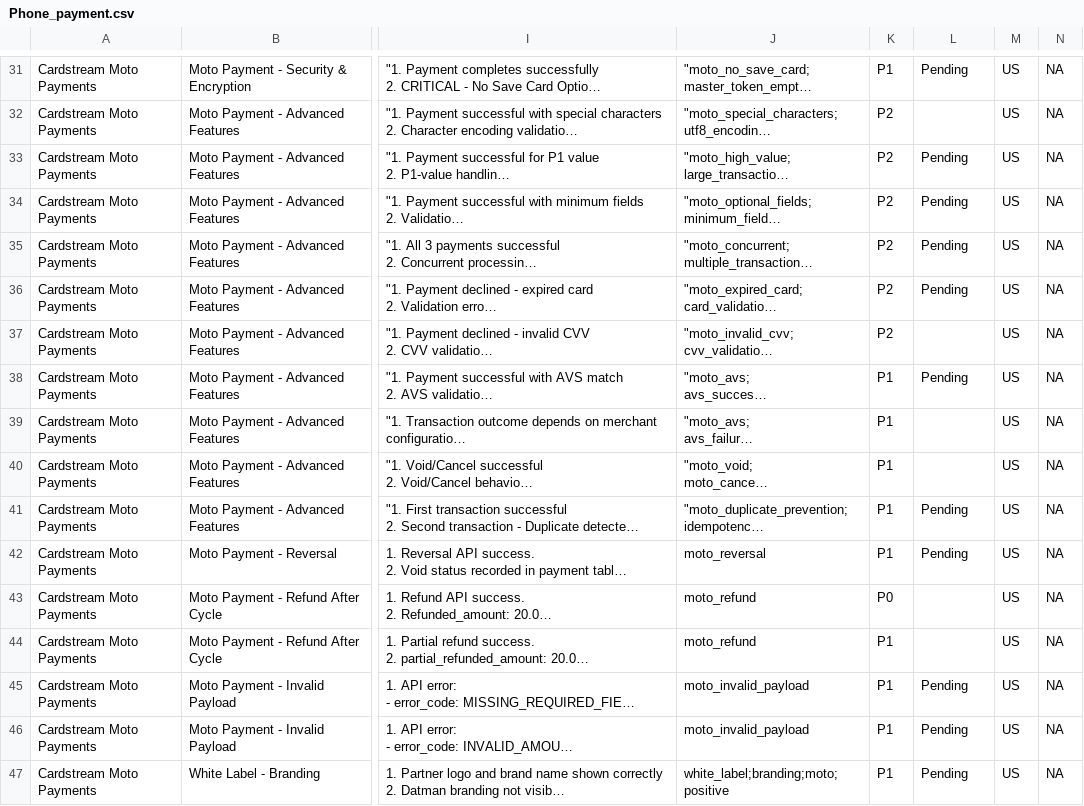
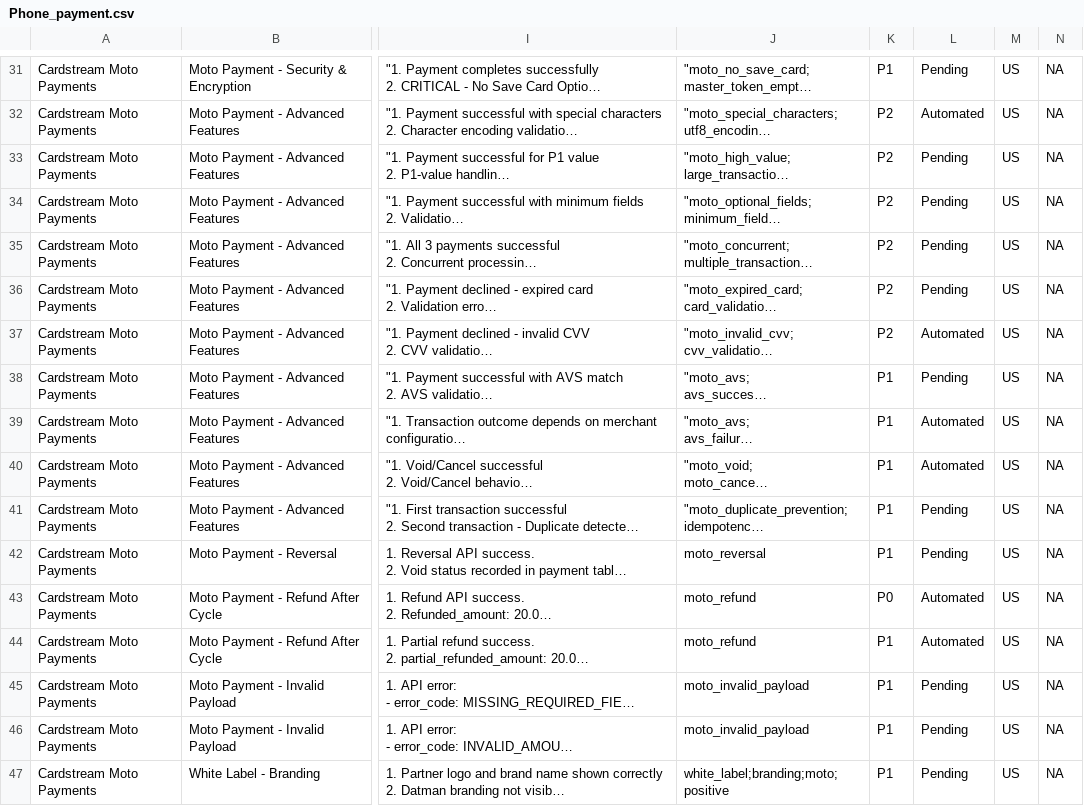
Before and after one commit to sundaresan-omnipay/Gateway-testcases-csv-main, a CSV file: Cardstream-CH/Phone_payment.csv, drawn as a sheet; only a part is shown, gaps mark what is left out; long unchanged cells end in …; the diff covers the shown part only; the diff names each change by its address in the sheet, - before the commit and + after, or states it on an @@ line.

```diff
--- a/Cardstream-CH/Phone_payment.csv
+++ b/Cardstream-CH/Phone_payment.csv
-L32: (empty)
+L32: Automated
-L37: (empty)
+L37: Automated
-L39:L40: (empty)
+L39:L40: Automated
-L43:L44: (empty)
+L43:L44: Automated
```
Also changed, not shown: 39 edited cells elsewhere in this file.
